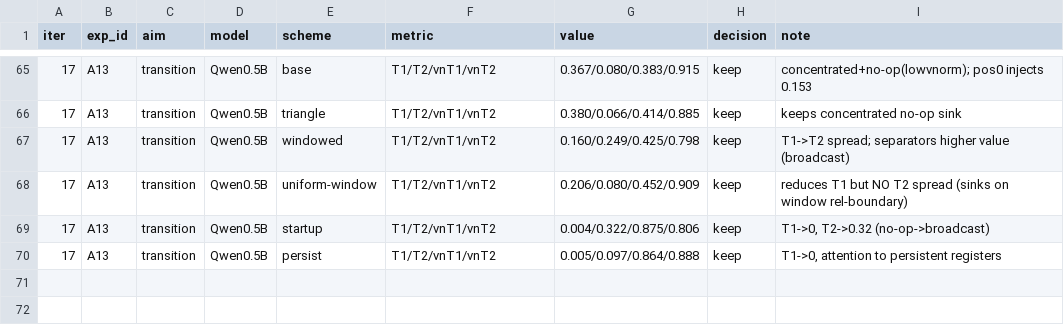
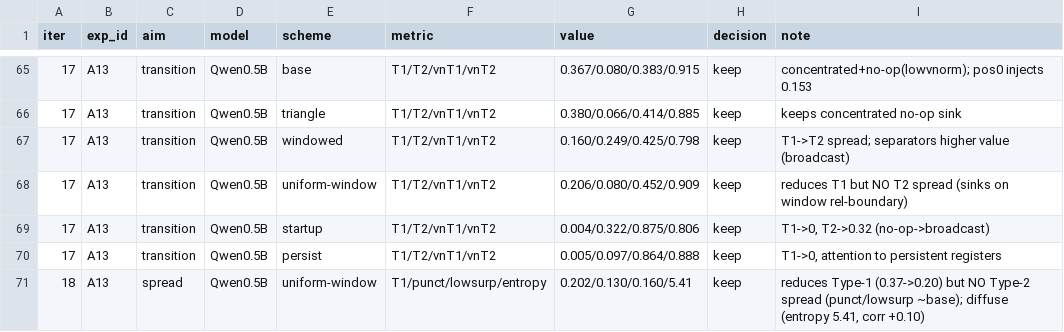
Before and after one commit to zizhao-hu/context-is-the-new-weight, a TSV file: experiments/07_autoresearch_sink/results.tsv, drawn as a sheet; only a part is shown, gaps mark what is left out; the diff names each change by its address in the sheet, - before the commit and + after, or states it on an @@ line.

Commit message:
paper H1: redraw windowed figure in methods.html scheme style (2x2: causal/sliding-history top, uniform/sliding-trainable bottom; constant-width filled windows, not warmup ramps); add uniform-window row to spread table (reduces Type-1 without Type-2 spread); fix caption

```diff
--- a/experiments/07_autoresearch_sink/results.tsv
+++ b/experiments/07_autoresearch_sink/results.tsv
+row 71: 18 | A13 | spread | Qwen0.5B | uniform-window | T1/punct/lowsurp/entropy | 0.202/0.130/0.160/5.41 | keep | reduces Type-1 (0.37->0.20) but NO Type-2 spread (punct/lowsurp ~base); diffuse (entropy 5.41, corr +0.10)
```
Also changed, not shown: 6 other files.
